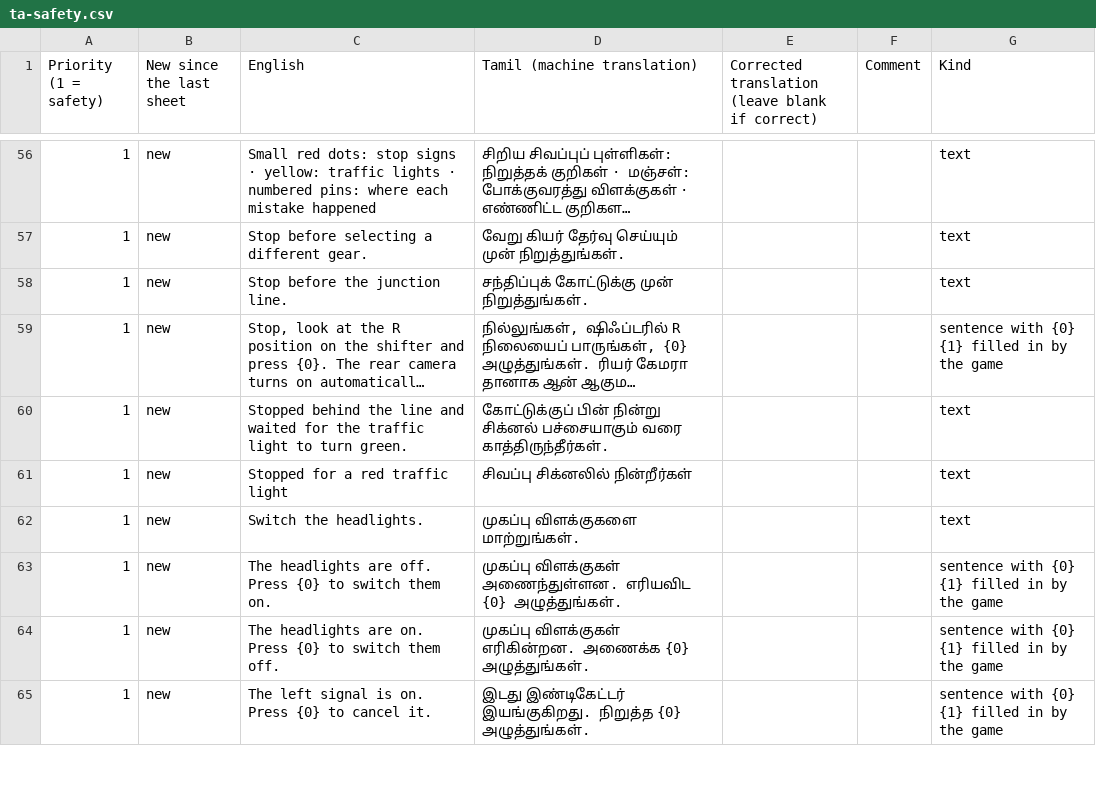
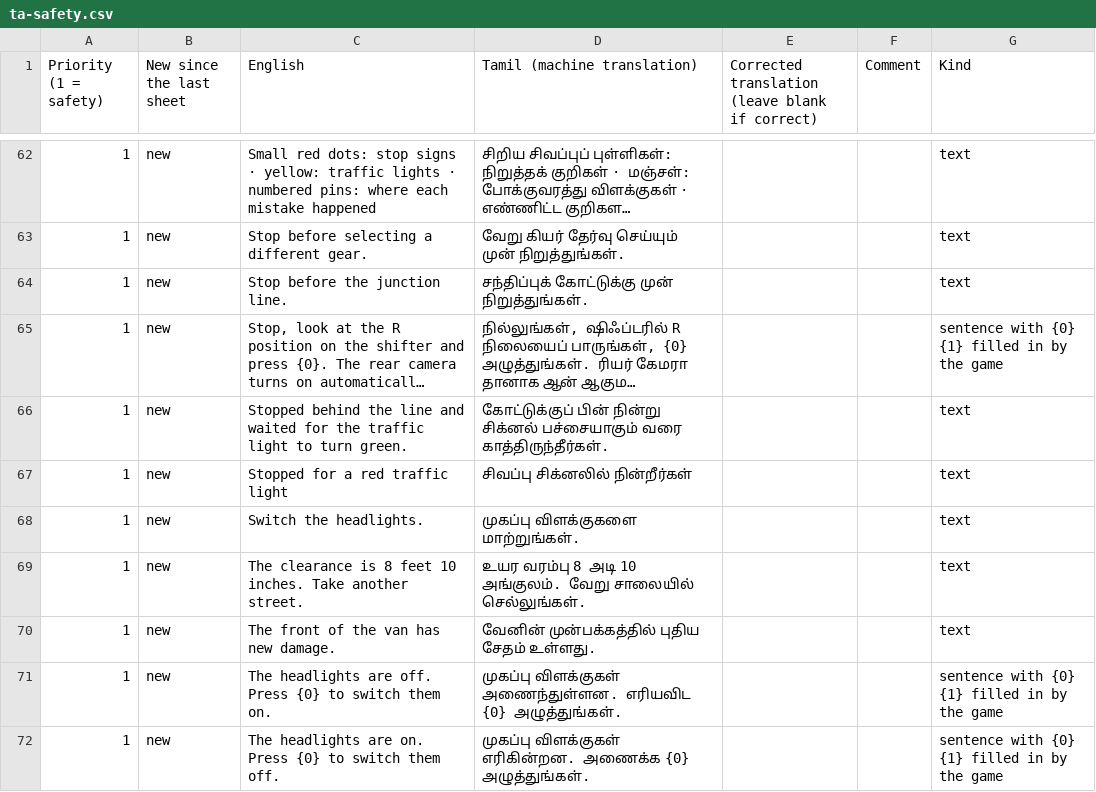
Before and after one commit to AirsoftArenaLtd/Courier-training-game, a CSV file: docs/review/ta-safety.csv, drawn as a sheet; only a part is shown, gaps mark what is left out; the shorter side is filled out with more unchanged rows; long unchanged cells end in …; the diff covers the shown part only.

```diff
--- a/docs/review/ta-safety.csv
+++ b/docs/review/ta-safety.csv
@@ -62,2 +68,4 @@
 "1","new","Switch the headlights.","முகப்பு விளக்குகளை மாற்றுங்கள்.","","","text"
+"1","new","The clearance is 8 feet 10 inches. Take another street.","உயர வரம்பு 8 அடி 10 அங்குலம். வேறு சாலையில் செல்லுங்கள்.","","","text"
+"1","new","The front of the van has new damage.","வேனின் முன்பக்கத்தில் புதிய சேதம் உள்ளது.","","","text"
 "1","new","The headlights are off. Press {0} to switch them on.","முகப்பு விளக்குகள் அணைந்துள்ளன. எரியவிட {0} அழுத்துங்கள்.","","","sentence with {0} {1} filled in by the game"
```
Also changed, not shown: 14 added rows elsewhere in this file, docs/review/bn-safety.csv, docs/review/kn-safety.csv, 20 other files.
